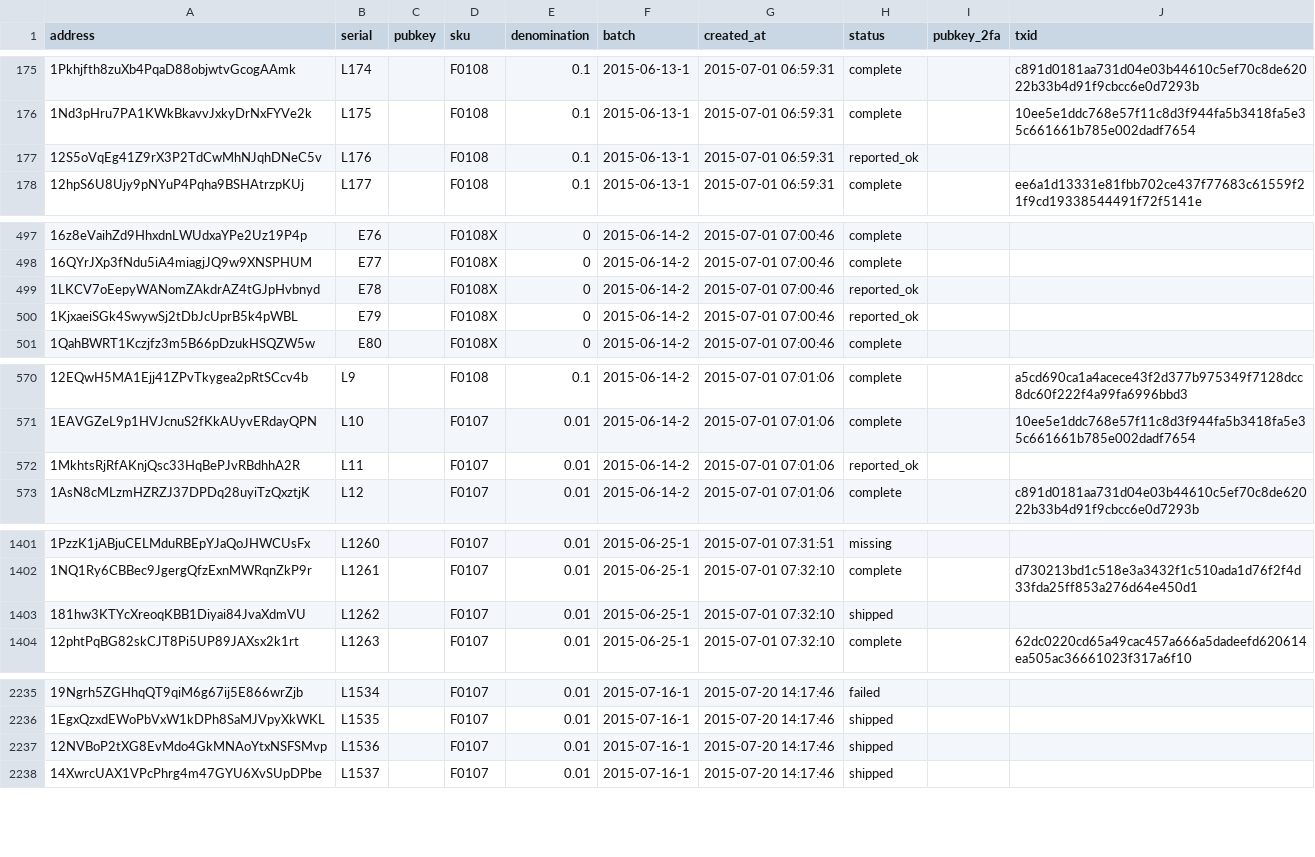
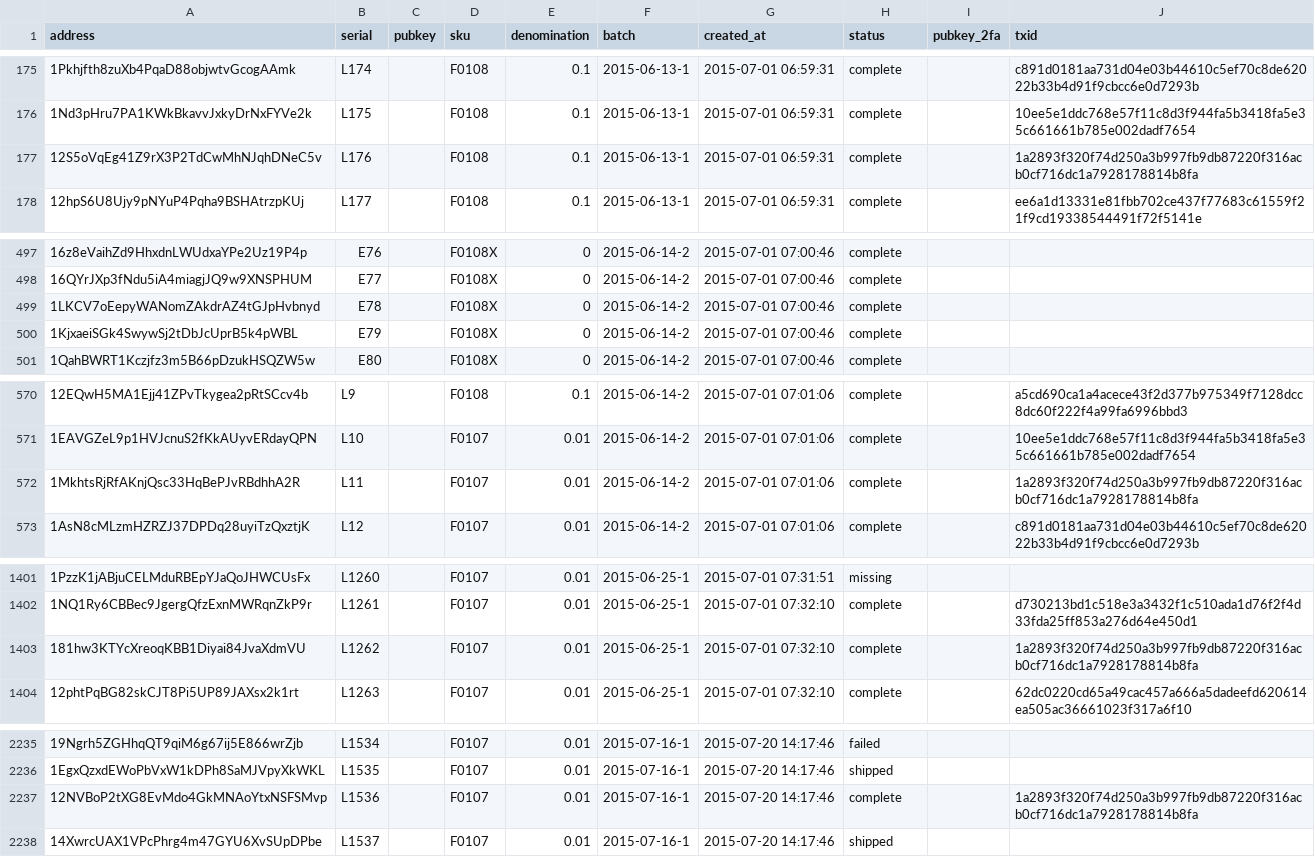
Before and after one commit to prasos/denarium-database, a TSV file: coin.tsv, drawn as a sheet; only a part is shown, gaps mark what is left out.

Commit message:
Daily coin status update

```diff
--- a/coin.tsv
+++ b/coin.tsv
@@ -176,3 +176,3 @@ address	serial	pubkey	sku	denomination	batch	created_at	status	pubkey_2fa	txid
 1Nd3pHru7PA1KWkBkavvJxkyDrNxFYVe2k	L175		F0108	0.1	2015-06-13-1	2015-07-01 06:59:31	complete		10ee5e1ddc768e57f11c8d3f944fa5b3418fa5e35c661661b785e002dadf7654
-12S5oVqEg41Z9rX3P2TdCwMhNJqhDNeC5v	L176		F0108	0.1	2015-06-13-1	2015-07-01 06:59:31	reported_ok		
+12S5oVqEg41Z9rX3P2TdCwMhNJqhDNeC5v	L176		F0108	0.1	2015-06-13-1	2015-07-01 06:59:31	complete		1a2893f320f74d250a3b997fb9db87220f316acb0cf716dc1a7928178814b8fa
 12hpS6U8Ujy9pNYuP4Pqha9BSHAtrzpKUj	L177		F0108	0.1	2015-06-13-1	2015-07-01 06:59:31	complete		ee6a1d13331e81fbb702ce437f77683c61559f21f9cd19338544491f72f5141e
@@ -498,4 +498,4 @@ address	serial	pubkey	sku	denomination	batch	created_at	status	pubkey_2fa	txid
 16QYrJXp3fNdu5iA4miagjJQ9w9XNSPHUM	E77		F0108X	0	2015-06-14-2	2015-07-01 07:00:46	complete		
-1LKCV7oEepyWANomZAkdrAZ4tGJpHvbnyd	E78		F0108X	0	2015-06-14-2	2015-07-01 07:00:46	reported_ok		
-1KjxaeiSGk4SwywSj2tDbJcUprB5k4pWBL	E79		F0108X	0	2015-06-14-2	2015-07-01 07:00:46	reported_ok		
+1LKCV7oEepyWANomZAkdrAZ4tGJpHvbnyd	E78		F0108X	0	2015-06-14-2	2015-07-01 07:00:46	complete		
+1KjxaeiSGk4SwywSj2tDbJcUprB5k4pWBL	E79		F0108X	0	2015-06-14-2	2015-07-01 07:00:46	complete		
 1QahBWRT1Kczjfz3m5B66pDzukHSQZW5w	E80		F0108X	0	2015-06-14-2	2015-07-01 07:00:46	complete		
@@ -571,3 +571,3 @@ address	serial	pubkey	sku	denomination	batch	created_at	status	pubkey_2fa	txid
 1EAVGZeL9p1HVJcnuS2fKkAUyvERdayQPN	L10		F0107	0.01	2015-06-14-2	2015-07-01 07:01:06	complete		10ee5e1ddc768e57f11c8d3f944fa5b3418fa5e35c661661b785e002dadf7654
-1MkhtsRjRfAKnjQsc33HqBePJvRBdhhA2R	L11		F0107	0.01	2015-06-14-2	2015-07-01 07:01:06	reported_ok		
+1MkhtsRjRfAKnjQsc33HqBePJvRBdhhA2R	L11		F0107	0.01	2015-06-14-2	2015-07-01 07:01:06	complete		1a2893f320f74d250a3b997fb9db87220f316acb0cf716dc1a7928178814b8fa
 1AsN8cMLzmHZRZJ37DPDq28uyiTzQxztjK	L12		F0107	0.01	2015-06-14-2	2015-07-01 07:01:06	complete		c891d0181aa731d04e03b44610c5ef70c8de62022b33b4d91f9cbcc6e0d7293b
@@ -1402,3 +1402,3 @@ address	serial	pubkey	sku	denomination	batch	created_at	status	pubkey_2fa	txid
 1NQ1Ry6CBBec9JgergQfzExnMWRqnZkP9r	L1261		F0107	0.01	2015-06-25-1	2015-07-01 07:32:10	complete		d730213bd1c518e3a3432f1c510ada1d76f2f4d33fda25ff853a276d64e450d1
-181hw3KTYcXreoqKBB1Diyai84JvaXdmVU	L1262		F0107	0.01	2015-06-25-1	2015-07-01 07:32:10	shipped		
+181hw3KTYcXreoqKBB1Diyai84JvaXdmVU	L1262		F0107	0.01	2015-06-25-1	2015-07-01 07:32:10	complete		1a2893f320f74d250a3b997fb9db87220f316acb0cf716dc1a7928178814b8fa
 12phtPqBG82skCJT8Pi5UP89JAXsx2k1rt	L1263		F0107	0.01	2015-06-25-1	2015-07-01 07:32:10	complete		62dc0220cd65a49cac457a666a5dadeefd620614ea505ac36661023f317a6f10
@@ -2236,3 +2236,3 @@ address	serial	pubkey	sku	denomination	batch	created_at	status	pubkey_2fa	txid
 1EgxQzxdEWoPbVxW1kDPh8SaMJVpyXkWKL	L1535		F0107	0.01	2015-07-16-1	2015-07-20 14:17:46	shipped		
-12NVBoP2tXG8EvMdo4GkMNAoYtxNSFSMvp	L1536		F0107	0.01	2015-07-16-1	2015-07-20 14:17:46	shipped		
+12NVBoP2tXG8EvMdo4GkMNAoYtxNSFSMvp	L1536		F0107	0.01	2015-07-16-1	2015-07-20 14:17:46	complete		1a2893f320f74d250a3b997fb9db87220f316acb0cf716dc1a7928178814b8fa
 14XwrcUAX1VPcPhrg4m47GYU6XvSUpDPbe	L1537		F0107	0.01	2015-07-16-1	2015-07-20 14:17:46	shipped		
```
Also changed, not shown: 1 other file.
